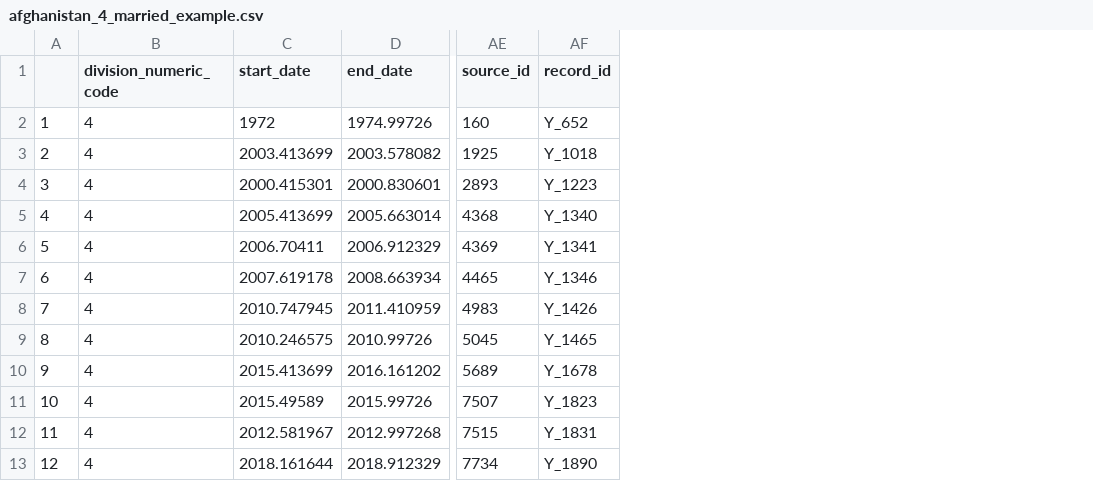
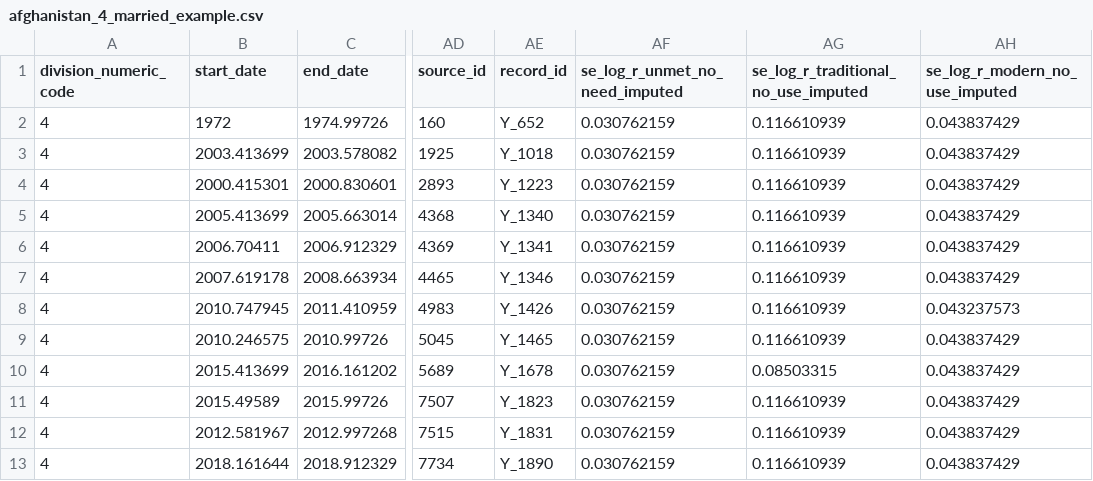
Before and after one commit to ncahill89/fpemlocal, a CSV file: data-raw/manuscript_example_data/afghanistan_4_married_example.csv, drawn as a sheet; only a part is shown, gaps mark what is left out; removed rows and columns are numbered as before the commit, all else as after; the diff names each change by its address in the sheet, - before the commit and + after, or states it on an @@ line.

```diff
--- a/data-raw/manuscript_example_data/afghanistan_4_married_example.csv
+++ b/data-raw/manuscript_example_data/afghanistan_4_married_example.csv
-column A, rows 2-13: 1 | 2 | 3 | 4 | 5 | 6 | 7 | 8 | 9 | 10 | 11 | 12
+column AF (se_log_r_unmet_no_need_imputed), rows 2-13: all 0.030762159
+column AG, rows 1-13: se_log_r_traditional_no_use_imputed | 0.116610939 | 0.116610939 | 0.116610939 | 0.116610939 | 0.116610939 | 0.116610939 | 0.116610939 | 0.116610939 | 0.08503315 | 0.116610939 | 0.116610939 | 0.116610939
+column AH (se_log_r_modern_no_use_imputed), rows 2-13: 0.043837429 | 0.043837429 | 0.043837429 | 0.043837429 | 0.043837429 | 0.043837429 | 0.043237573 | 0.043837429 | 0.043837429 | 0.043837429 | 0.043837429 | 0.043837429
```
Also changed, not shown: data-raw/manuscript_example_data/Botswana_72_married_example.csv, data-raw/manuscript_example_data/Botswana_72_married_popdata_example.csv, 5 other files.
